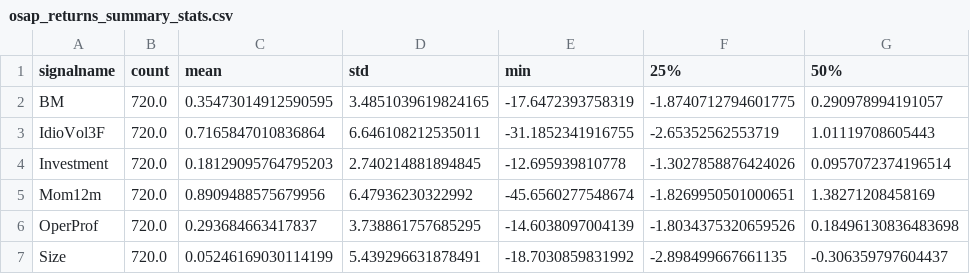
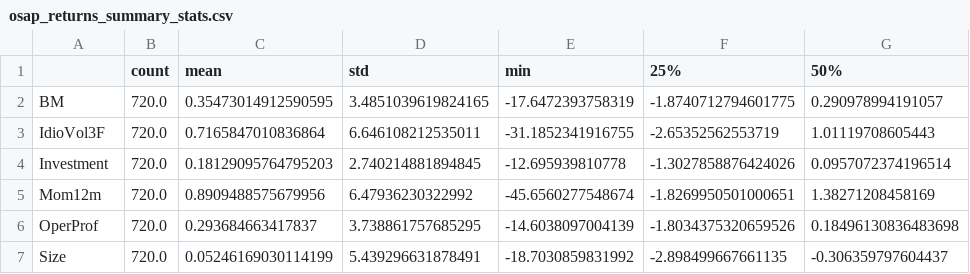
Before and after one commit to dipanshusharma2001/MScFE_WQU_Capstone_Project, a CSV file: outputs/eda/1. summary_stats_distributions/osap_returns_summary_stats.csv, drawn as a sheet; only a part is shown; the diff names each change by its address in the sheet, - before the commit and + after, or states it on an @@ line.

```diff
--- a/outputs/eda/1. summary_stats_distributions/osap_returns_summary_stats.csv
+++ b/outputs/eda/1. summary_stats_distributions/osap_returns_summary_stats.csv
-A1: signalname
+A1: (empty)
```
Also changed, not shown: inputs/clean/osap_factor_returns.csv, outputs/eda/2. correlation_stats/osap_correlation_spearman.csv, 20 other files.
